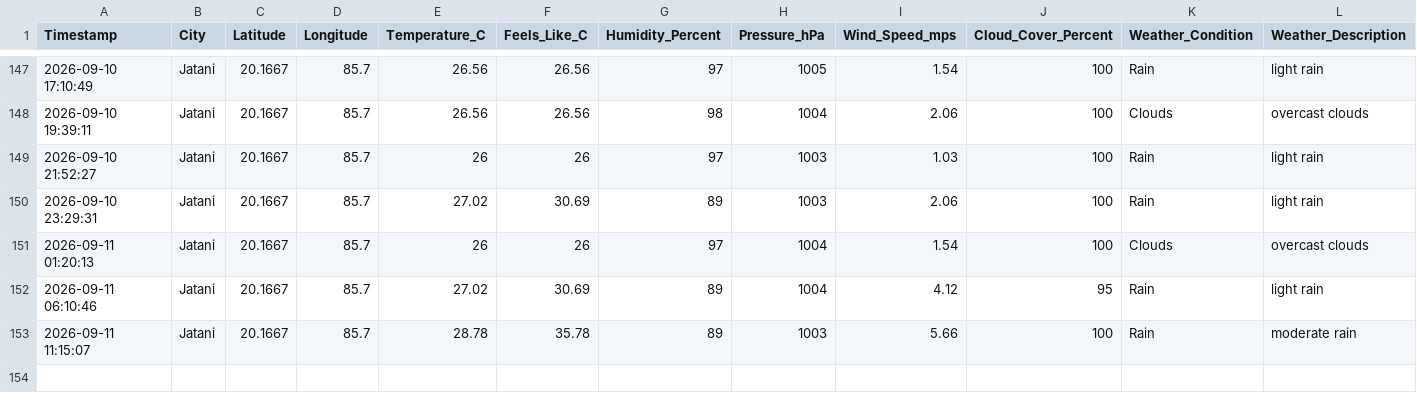
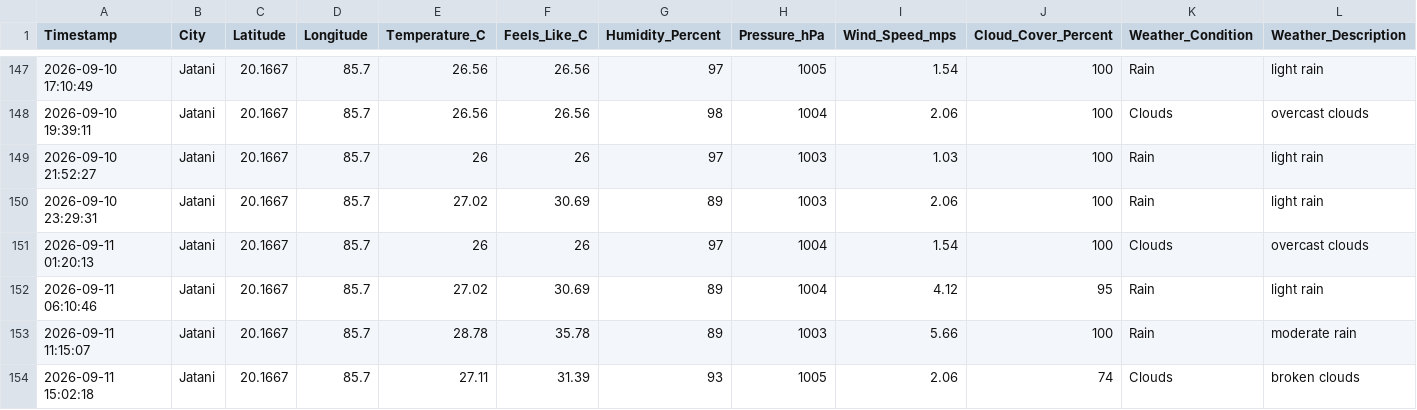
Before and after one commit to biswal-prem-5677/weather-realtime, a CSV file: weather_realtime.csv, drawn as a sheet; only a part is shown, gaps mark what is left out; rows hold the shown columns only; the diff names each change by its address in the sheet, - before the commit and + after, or states it on an @@ line.

```diff
--- a/weather_realtime.csv
+++ b/weather_realtime.csv
+row 154: 2026-09-11 15:02:18 | Jatani | 20.1667 | 85.7 | 27.11 | 31.39 | 93 | 1005 | 2.06 | 74 | Clouds | broken clouds
```
